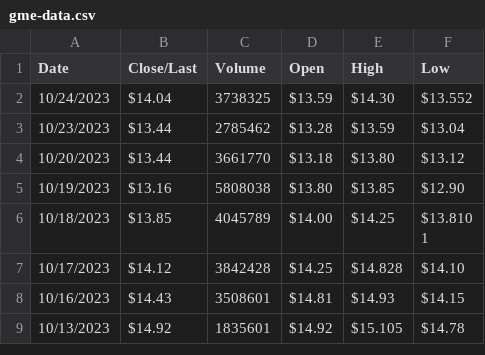
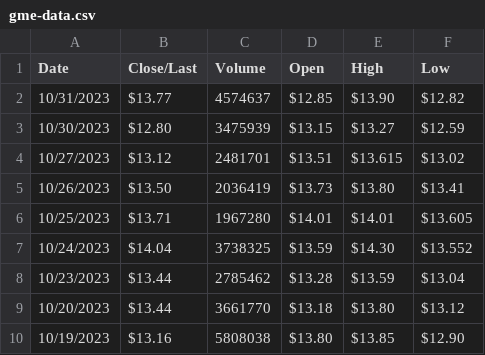
Before and after one commit to jergy2/gme-timeline, a CSV file: src/assets/data/gme-data.csv, drawn as a sheet; only a part is shown; the shorter side is filled out with more unchanged rows; the diff names each change by its address in the sheet, - before the commit and + after, or states it on an @@ line.

```diff
--- a/src/assets/data/gme-data.csv
+++ b/src/assets/data/gme-data.csv
+row 2: 10/31/2023 | $13.77 | 4574637 | $12.85 | $13.90 | $12.82
+row 3: 10/30/2023 | $12.80 | 3475939 | $13.15 | $13.27 | $12.59
+row 4: 10/27/2023 | $13.12 | 2481701 | $13.51 | $13.615 | $13.02
+row 5: 10/26/2023 | $13.50 | 2036419 | $13.73 | $13.80 | $13.41
+row 6: 10/25/2023 | $13.71 | 1967280 | $14.01 | $14.01 | $13.605
```
Also changed, not shown: 15 other files.
